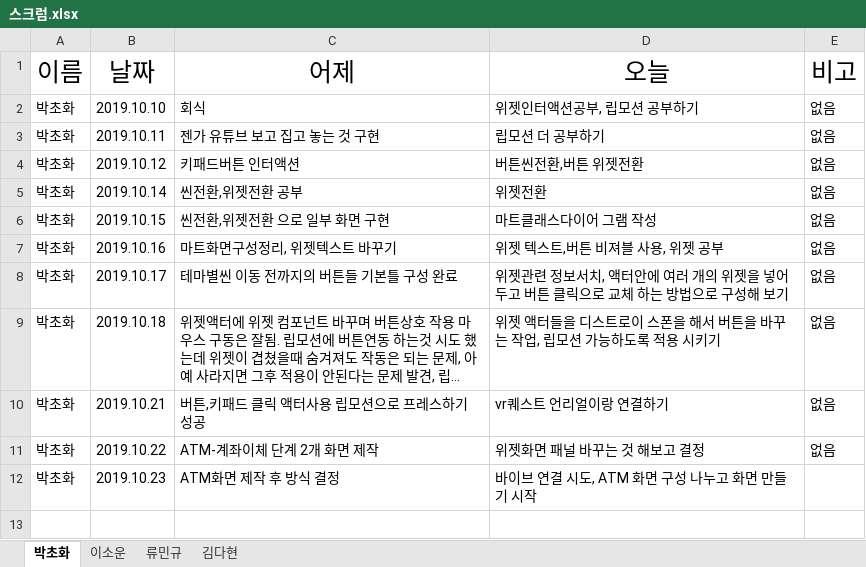
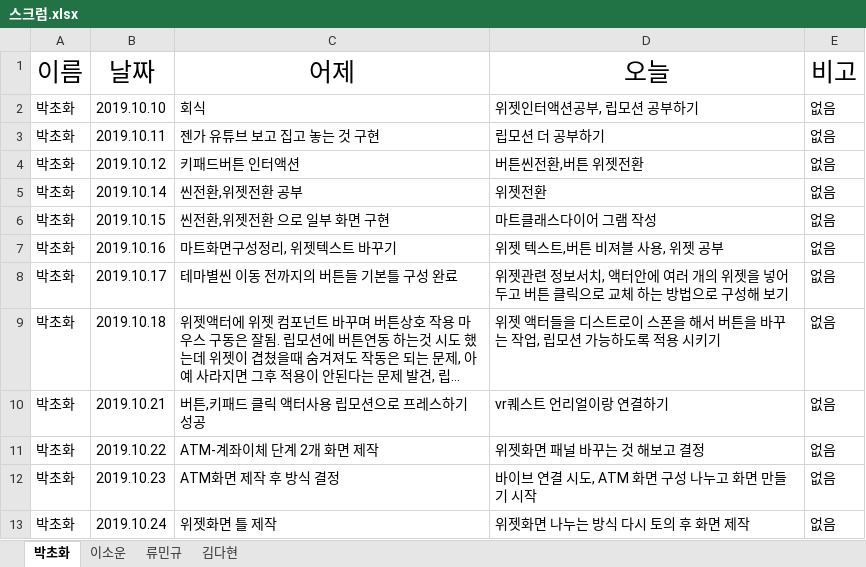
Before and after one commit to dahyun91/Test, an Excel workbook: 스크럼/스크럼.xlsx, sheet 박초화, drawn as a sheet; long unchanged cells end in …; values as stored, in another font and other column widths than the file's, no borders; the diff names each change by its address in the sheet, - before the commit and + after, or states it on an @@ line.

Commit message:
Update 스크럼.xlsx

```diff
--- a/스크럼/스크럼.xlsx (sheet 박초화)
+++ b/스크럼/스크럼.xlsx (sheet 박초화)
-E12 (비고): (empty)
+E12 (비고): 없음
+row 13: 박초화 | 2019.10.24 | 위젯화면 틀 제작 | 위젯화면 나누는 방식 다시 토의 후 화면 제작 | 없음
```
